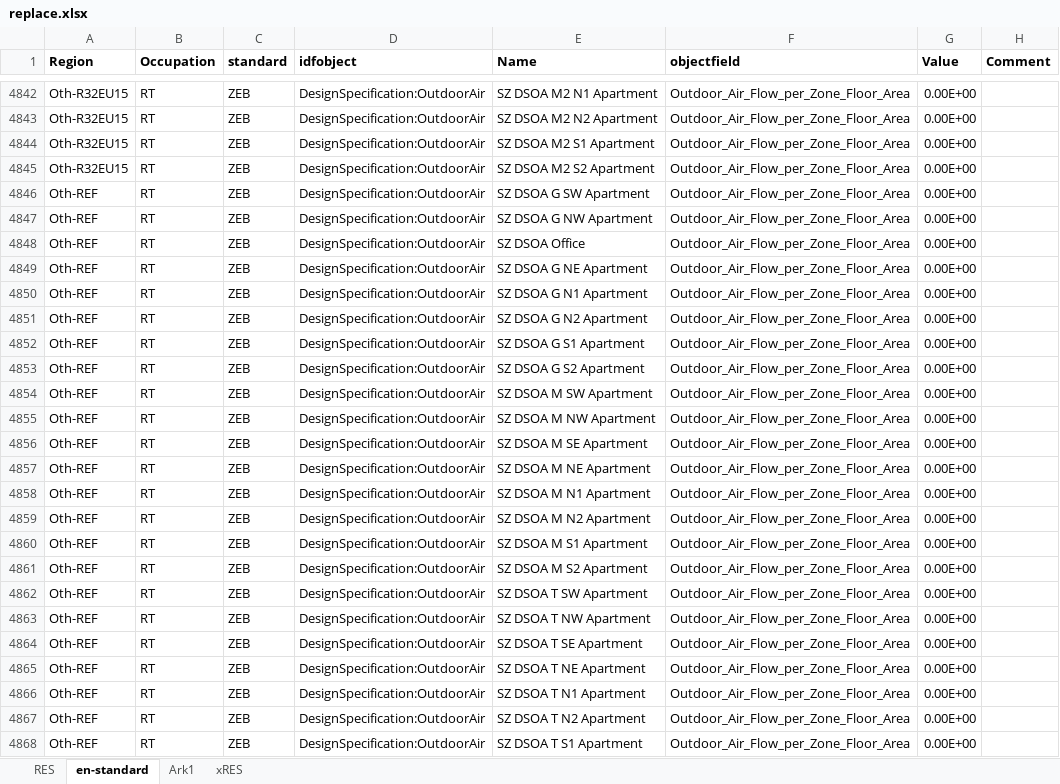
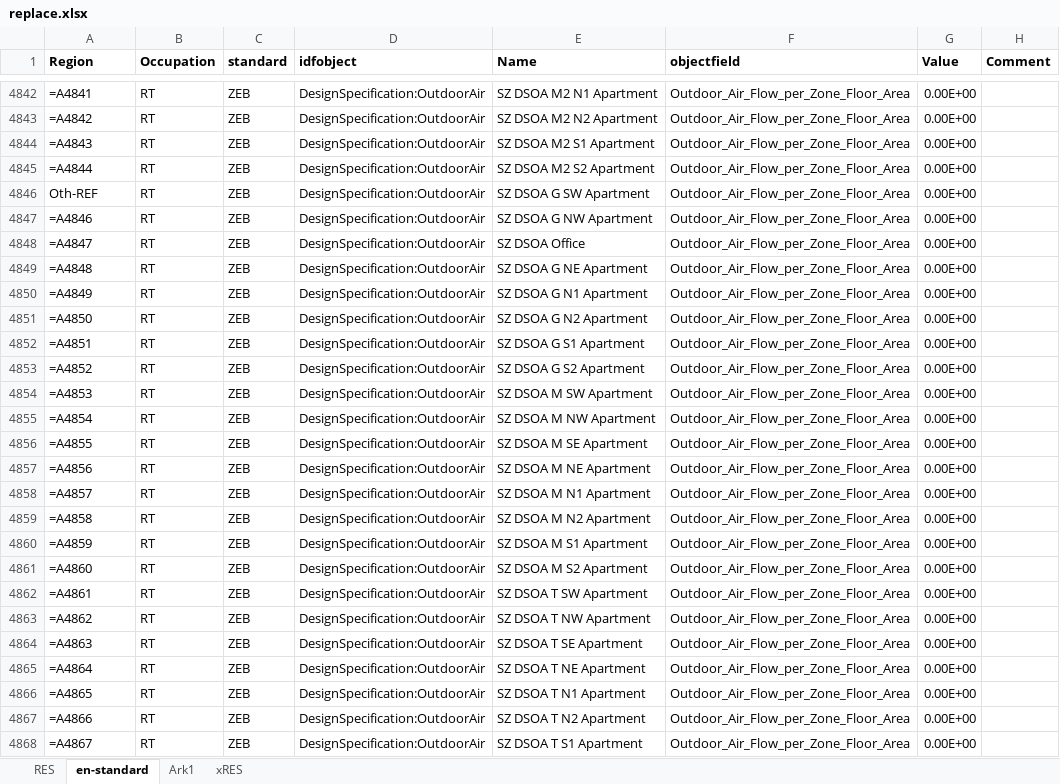
Before and after one commit to NTNU-IndEcol/BuildME, an Excel workbook: data/replace.xlsx, sheet en-standard, drawn as a sheet; only a part is shown, gaps mark what is left out; values as stored, in another font and other column widths than the file's, no borders; formulas without a stored value are shown as written; table styles not drawn; the diff covers the shown part only; the diff names each change by its address in the sheet, - before the commit and + after, or states it on an @@ line.

```diff
--- a/data/replace.xlsx (sheet en-standard)
+++ b/data/replace.xlsx (sheet en-standard)
-A4842 (Region): Oth-R32EU15
+A4842 (Region): =A4841
-A4843 (Region): Oth-R32EU15
+A4843 (Region): =A4842
-A4844 (Region): Oth-R32EU15
+A4844 (Region): =A4843
-A4845 (Region): Oth-R32EU15
+A4845 (Region): =A4844
-A4847 (Region): Oth-REF
+A4847 (Region): =A4846
-A4848 (Region): Oth-REF
+A4848 (Region): =A4847
-A4849 (Region): Oth-REF
+A4849 (Region): =A4848
-A4850 (Region): Oth-REF
+A4850 (Region): =A4849
-A4851 (Region): Oth-REF
+A4851 (Region): =A4850
-A4852 (Region): Oth-REF
+A4852 (Region): =A4851
-A4853 (Region): Oth-REF
+A4853 (Region): =A4852
-A4854 (Region): Oth-REF
+A4854 (Region): =A4853
-A4855 (Region): Oth-REF
+A4855 (Region): =A4854
-A4856 (Region): Oth-REF
+A4856 (Region): =A4855
-A4857 (Region): Oth-REF
+A4857 (Region): =A4856
-A4858 (Region): Oth-REF
+A4858 (Region): =A4857
-A4859 (Region): Oth-REF
+A4859 (Region): =A4858
-A4860 (Region): Oth-REF
+A4860 (Region): =A4859
-A4861 (Region): Oth-REF
+A4861 (Region): =A4860
-A4862 (Region): Oth-REF
+A4862 (Region): =A4861
-A4863 (Region): Oth-REF
+A4863 (Region): =A4862
-A4864 (Region): Oth-REF
+A4864 (Region): =A4863
-A4865 (Region): Oth-REF
+A4865 (Region): =A4864
-A4866 (Region): Oth-REF
+A4866 (Region): =A4865
-A4867 (Region): Oth-REF
+A4867 (Region): =A4866
-A4868 (Region): Oth-REF
+A4868 (Region): =A4867
```
Also changed, not shown: 128 added rows and 1029 edited cells elsewhere in this sheet, sheet xRES, 4 other files.
